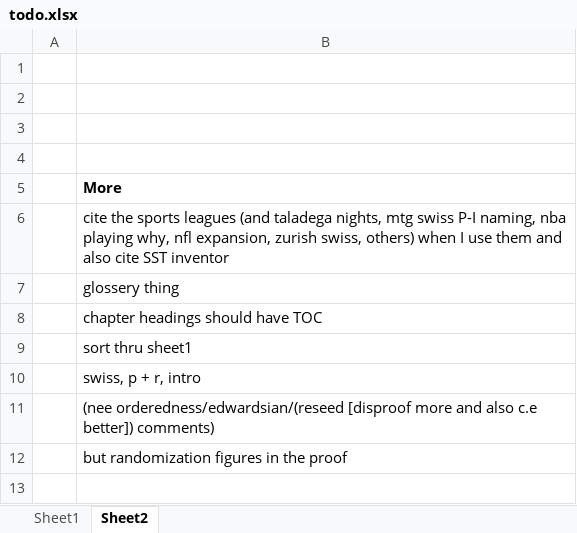
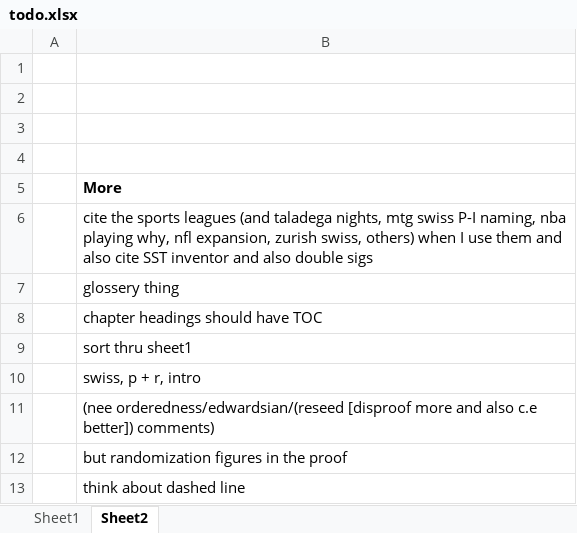
Before and after one commit to leofried/thesis, an Excel workbook: thesis-tex/excels/todo.xlsx, sheet Sheet2, drawn as a sheet; values as stored, in another font and other column widths than the file's, no borders; the diff names each change by its address in the sheet, - before the commit and + after, or states it on an @@ line.

```diff
--- a/thesis-tex/excels/todo.xlsx (sheet Sheet2)
+++ b/thesis-tex/excels/todo.xlsx (sheet Sheet2)
-B6: …SST inventor
+B6: …SST inventor and also double sigs
+row 13:  | think about dashed line
```
Also changed, not shown: thesis-tex/excels/Brackets.xlsx, 27 other files.
